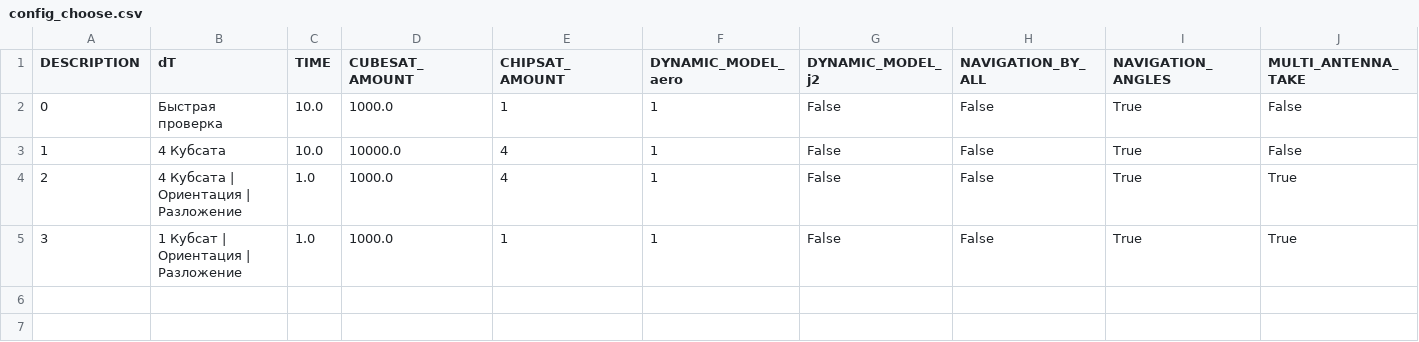
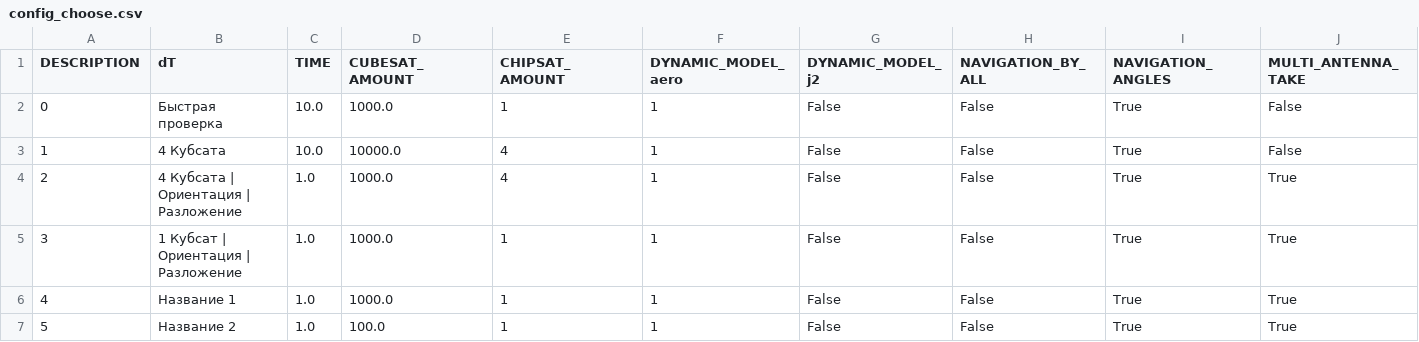
Before and after one commit to CamelCaseAverageEnjoyer/DissertationPhd, a CSV file: srs/kiamfemto/data/config_choose.csv, drawn as a sheet; only a part is shown; rows hold the shown columns only; the diff names each change by its address in the sheet, - before the commit and + after, or states it on an @@ line.

```diff
--- a/srs/kiamfemto/data/config_choose.csv
+++ b/srs/kiamfemto/data/config_choose.csv
+row 6: 4 | Название 1 | 1.0 | 1000.0 | 1 | 1 | False | False | True | True
+row 7: 5 | Название 2 | 1.0 | 100.0 | 1 | 1 | False | False | True | True
```
Also changed, not shown: 4 other files.
